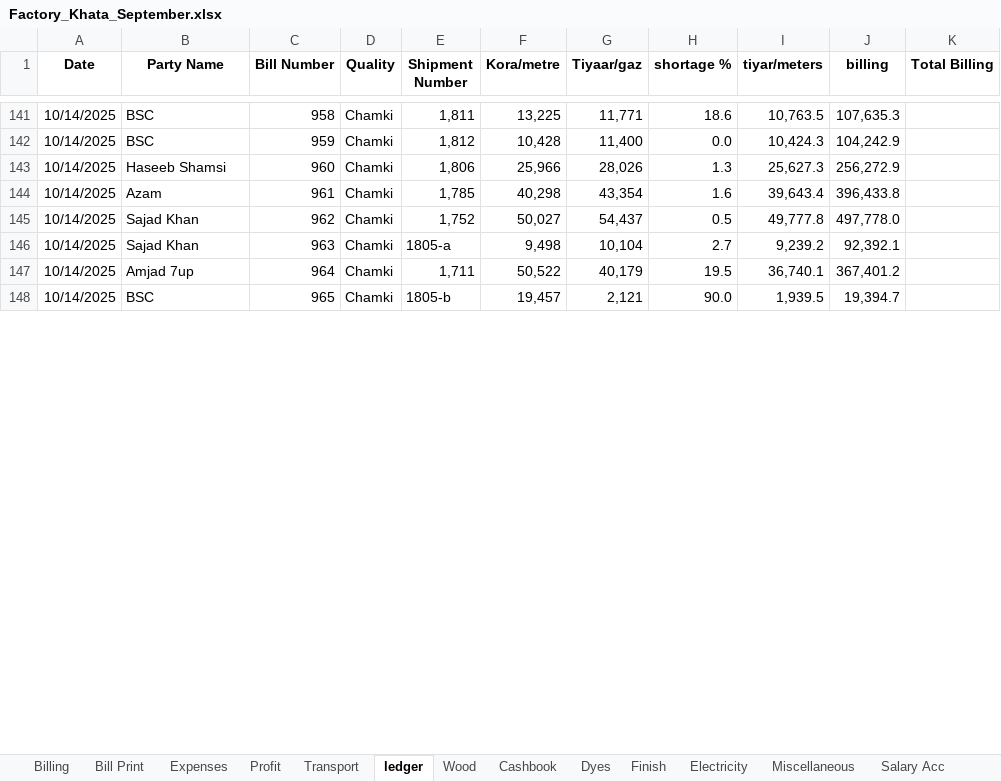
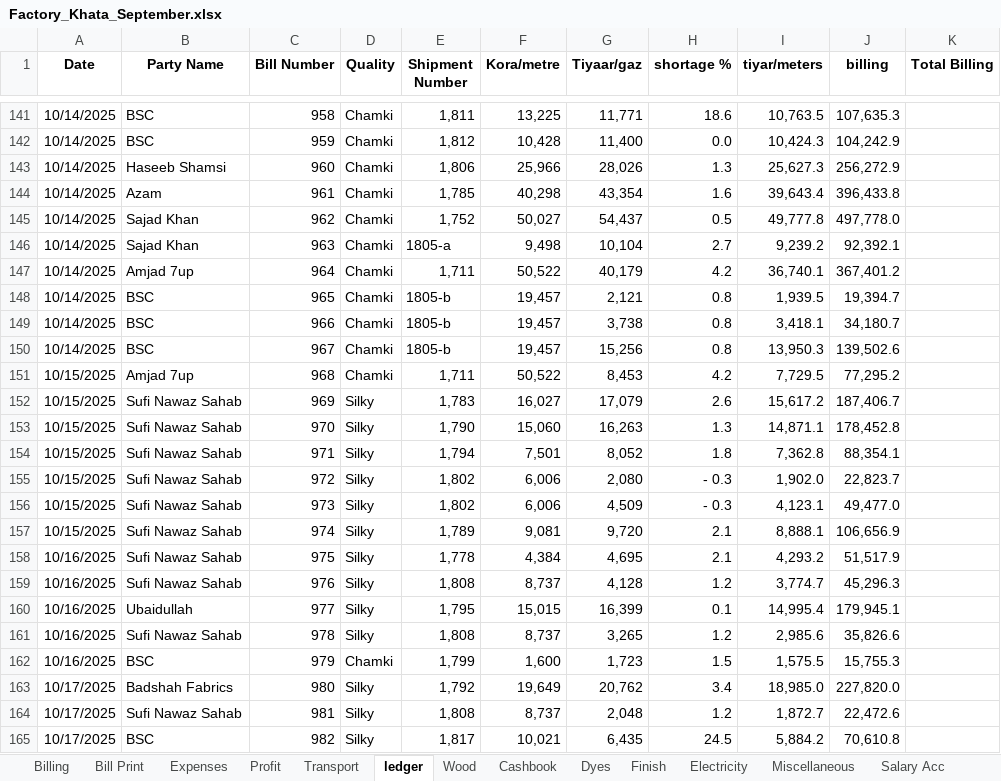
Before and after one commit to omerrazzaq4/AlHamd_Sept, an Excel workbook: Factory_Khata_September.xlsx, sheet ledger, drawn as a sheet; only a part is shown, gaps mark what is left out; values as stored, in another font and other column widths than the file's, no borders; charts and pictures and table styles not drawn; the diff covers the shown part only; the diff names each change by its address in the sheet, - before the commit and + after, or states it on an @@ line.

```diff
--- a/Factory_Khata_September.xlsx (sheet ledger)
+++ b/Factory_Khata_September.xlsx (sheet ledger)
-H147 (shortage %): 19.5
+H147 (shortage %): 4.2
-H148 (shortage %): 90.0
+H148 (shortage %): 0.8
+row 149: 10/14/2025 | BSC | 966 | Chamki | 1805-b | 19,457 | 3,738 | 0.8 | 3,418.1 | 34,180.7
+row 150: 10/14/2025 | BSC | 967 | Chamki | 1805-b | 19,457 | 15,256 | 0.8 | 13,950.3 | 139,502.6
+row 151: 10/15/2025 | Amjad 7up | 968 | Chamki | 1,711 | 50,522 | 8,453 | 4.2 | 7,729.5 | 77,295.2
+row 152: 10/15/2025 | Sufi Nawaz Sahab | 969 | Silky | 1,783 | 16,027 | 17,079 | 2.6 | 15,617.2 | 187,406.7
+row 153: 10/15/2025 | Sufi Nawaz Sahab | 970 | Silky | 1,790 | 15,060 | 16,263 | 1.3 | 14,871.1 | 178,452.8
+row 154: 10/15/2025 | Sufi Nawaz Sahab | 971 | Silky | 1,794 | 7,501 | 8,052 | 1.8 | 7,362.8 | 88,354.1
+row 155: 10/15/2025 | Sufi Nawaz Sahab | 972 | Silky | 1,802 | 6,006 | 2,080 | - 0.3 | 1,902.0 | 22,823.7
+row 156: 10/15/2025 | Sufi Nawaz Sahab | 973 | Silky | 1,802 | 6,006 | 4,509 | - 0.3 | 4,123.1 | 49,477.0
+row 157: 10/15/2025 | Sufi Nawaz Sahab | 974 | Silky | 1,789 | 9,081 | 9,720 | 2.1 | 8,888.1 | 106,656.9
+row 158: 10/16/2025 | Sufi Nawaz Sahab | 975 | Silky | 1,778 | 4,384 | 4,695 | 2.1 | 4,293.2 | 51,517.9
+row 159: 10/16/2025 | Sufi Nawaz Sahab | 976 | Silky | 1,808 | 8,737 | 4,128 | 1.2 | 3,774.7 | 45,296.3
+row 160: 10/16/2025 | Ubaidullah | 977 | Silky | 1,795 | 15,015 | 16,399 | 0.1 | 14,995.4 | 179,945.1
+row 161: 10/16/2025 | Sufi Nawaz Sahab | 978 | Silky | 1,808 | 8,737 | 3,265 | 1.2 | 2,985.6 | 35,826.6
+row 162: 10/16/2025 | BSC | 979 | Chamki | 1,799 | 1,600 | 1,723 | 1.5 | 1,575.5 | 15,755.3
+row 163: 10/17/2025 | Badshah Fabrics | 980 | Silky | 1,792 | 19,649 | 20,762 | 3.4 | 18,985.0 | 227,820.0
+row 164: 10/17/2025 | Sufi Nawaz Sahab | 981 | Silky | 1,808 | 8,737 | 2,048 | 1.2 | 1,872.7 | 22,472.6
+row 165: 10/17/2025 | BSC | 982 | Silky | 1,817 | 10,021 | 6,435 | 24.5 | 5,884.2 | 70,610.8
```
Also changed, not shown: 33 added rows, 1 removed row, 18 edited cells and cell formats elsewhere in this sheet, sheet pivot, sheet Cashbook, sheet Billing, sheet Wood, sheet Profit, sheet Transport, 3 more sheets, formulas that keep their value, charts or pictures.
